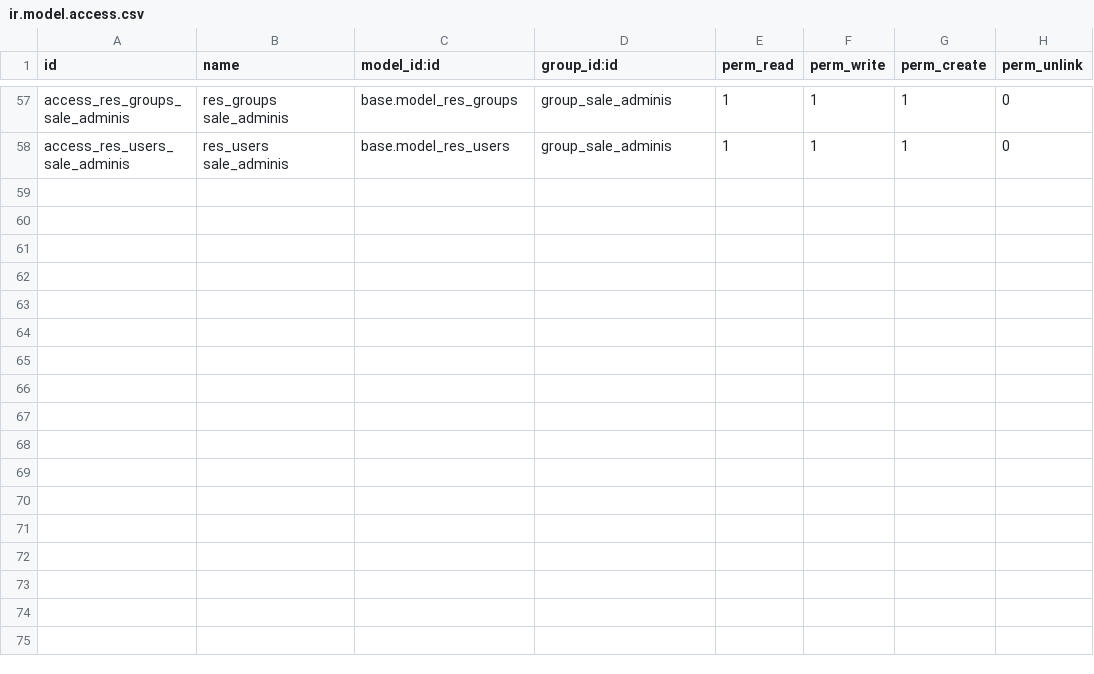
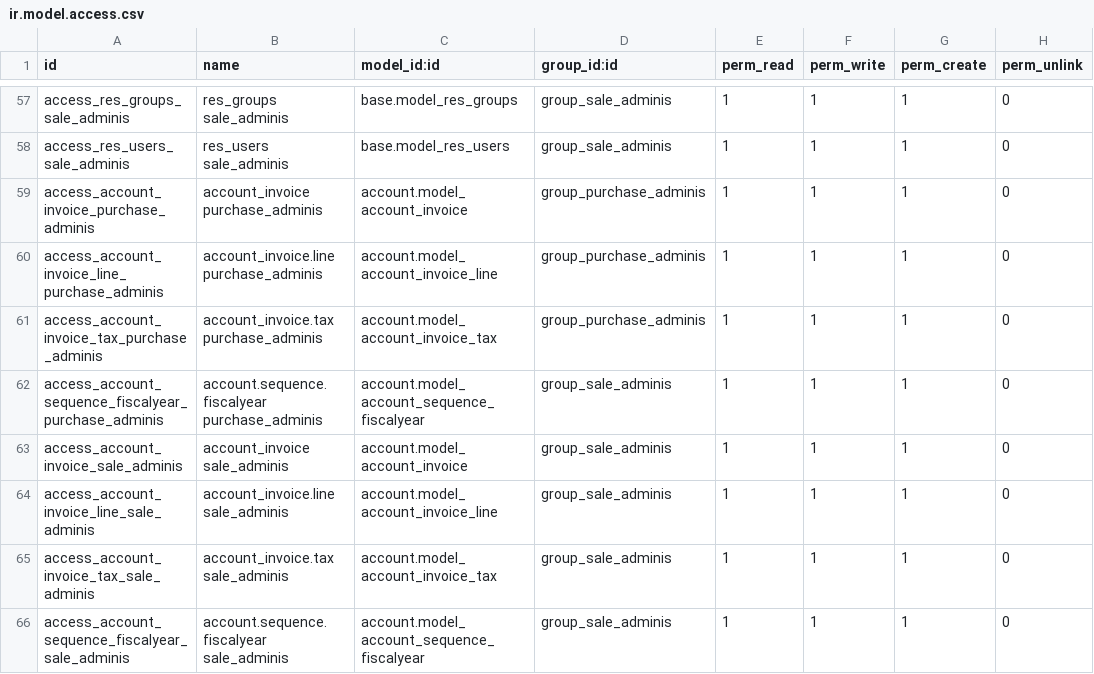
Before and after one commit to AntaresConsulting/odoo-marble, a CSV file: product_marble/security/ir.model.access.csv, drawn as a sheet; only a part is shown, gaps mark what is left out.

Commit message:
security group adminis 4

```diff
--- a/product_marble/security/ir.model.access.csv
+++ b/product_marble/security/ir.model.access.csv
@@ -58 +58,9 @@ access_res_groups_sale_adminis,res_groups sale_adminis,base.model_res_groups,gro
 access_res_users_sale_adminis,res_users sale_adminis,base.model_res_users,group_sale_adminis,1,1,1,0
+access_account_invoice_purchase_adminis,account_invoice purchase_adminis,account.model_account_invoice,group_purchase_adminis,1,1,1,0
+access_account_invoice_line_purchase_adminis,account_invoice.line purchase_adminis,account.model_account_invoice_line,group_purchase_adminis,1,1,1,0
+access_account_invoice_tax_purchase_adminis,account_invoice.tax purchase_adminis,account.model_account_invoice_tax,group_purchase_adminis,1,1,1,0
+access_account_sequence_fiscalyear_purchase_adminis,account.sequence.fiscalyear purchase_adminis,account.model_account_sequence_fiscalyear,group_sale_adminis,1,1,1,0
+access_account_invoice_sale_adminis,account_invoice sale_adminis,account.model_account_invoice,group_sale_adminis,1,1,1,0
+access_account_invoice_line_sale_adminis,account_invoice.line sale_adminis,account.model_account_invoice_line,group_sale_adminis,1,1,1,0
+access_account_invoice_tax_sale_adminis,account_invoice.tax sale_adminis,account.model_account_invoice_tax,group_sale_adminis,1,1,1,0
+access_account_sequence_fiscalyear_sale_adminis,account.sequence.fiscalyear sale_adminis,account.model_account_sequence_fiscalyear,group_sale_adminis,1,1,1,0
```
Also changed, not shown: 3 other files.
